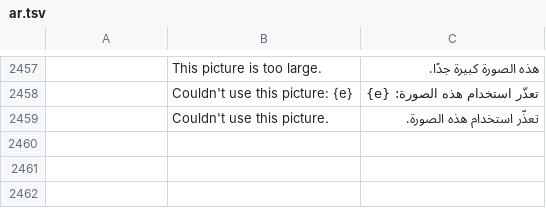
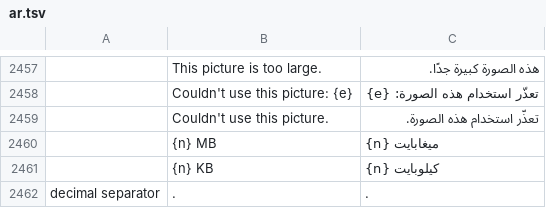
Before and after one commit to mesix971/pdfcraft, a TSV file: crates/ui-egui/src/i18n/ar.tsv, drawn as a sheet; only a part is shown, gaps mark what is left out; the diff names each change by its address in the sheet, - before the commit and + after, or states it on an @@ line.

```diff
--- a/crates/ui-egui/src/i18n/ar.tsv
+++ b/crates/ui-egui/src/i18n/ar.tsv
+row 2460:  | {n} MB | {n} ميغابايت
+row 2461:  | {n} KB | {n} كيلوبايت
+row 2462: decimal separator | . | .
```
Also changed, not shown: crates/ui-egui/src/i18n/bg.tsv, crates/ui-egui/src/i18n/cs.tsv, 27 other files.
